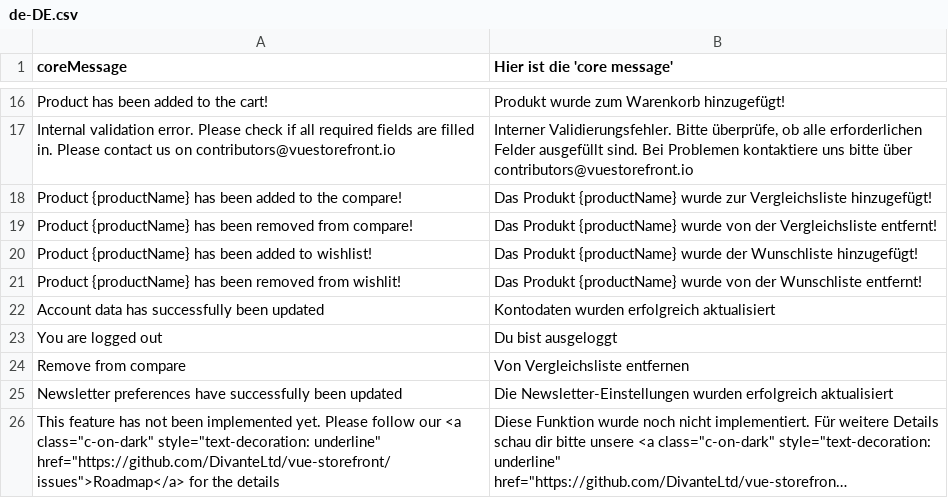
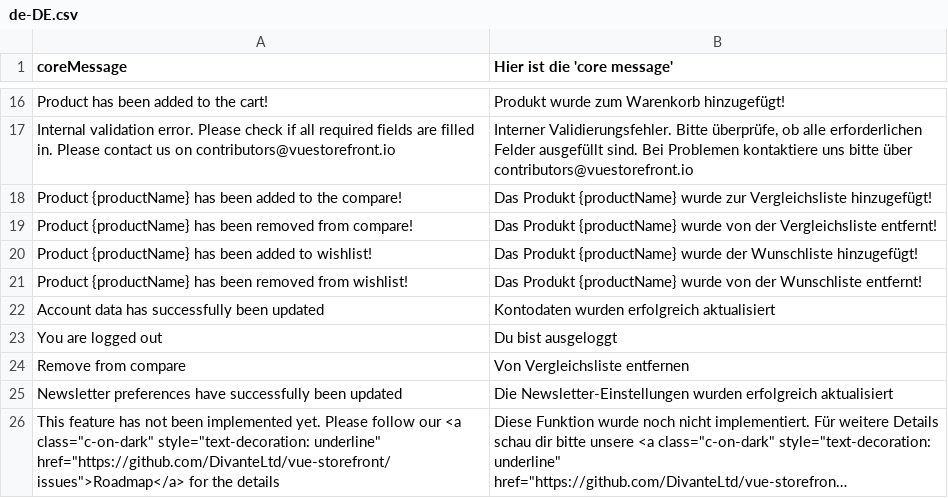
Before and after one commit to vuestorefront/vue-storefront, a CSV file: core/resource/i18n/de-DE.csv, drawn as a sheet; only a part is shown, gaps mark what is left out; long unchanged cells end in ….

Commit message:
Added Italian translation and correct typo

```diff
--- a/core/resource/i18n/de-DE.csv
+++ b/core/resource/i18n/de-DE.csv
@@ -20,3 +20,3 @@
 "Product {productName} has been added to wishlist!","Das Produkt {productName} wurde der Wunschliste hinzugefügt!"
-"Product {productName} has been removed from wishlit!","Das Produkt {productName} wurde von der Wunschliste entfernt!"
+"Product {productName} has been removed from wishlist!","Das Produkt {productName} wurde von der Wunschliste entfernt!"
 "Account data has successfully been updated","Kontodaten wurden erfolgreich aktualisiert"
```
Also changed, not shown: core/resource/i18n/en-US.csv, core/resource/i18n/es-ES.csv, 6 other files.
